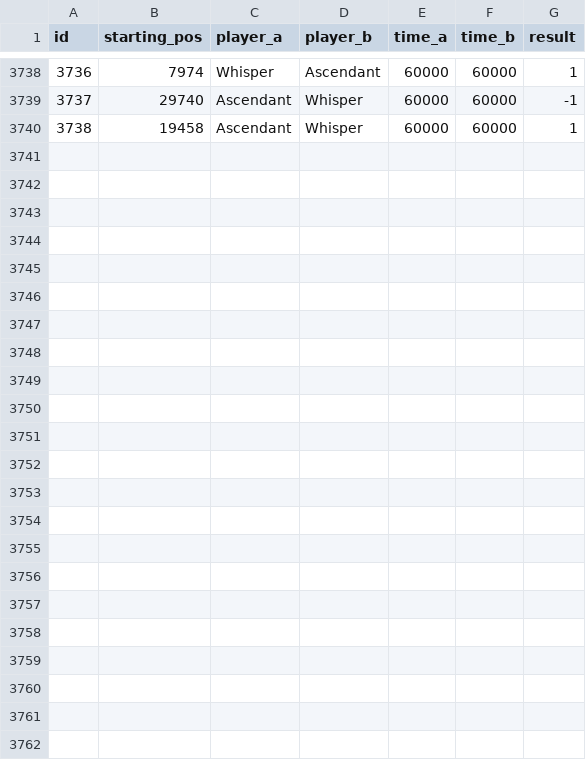
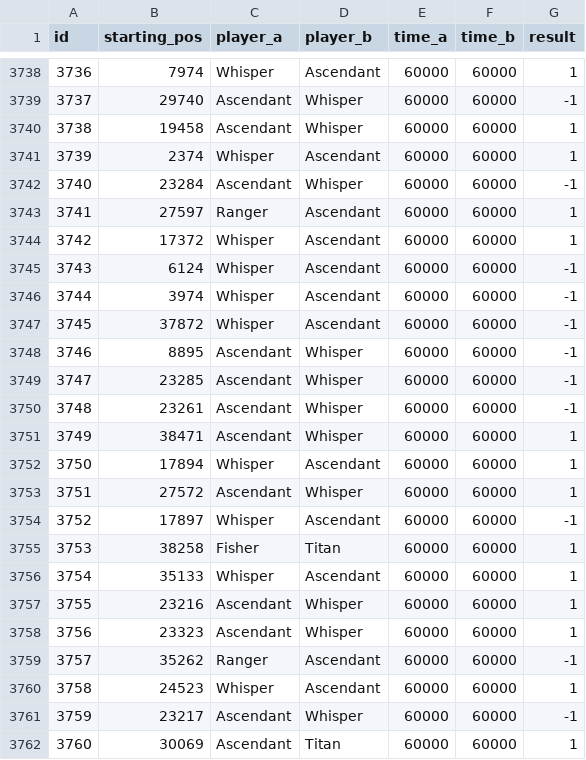
Before and after one commit to PaMeirelles/cpp-santorini, a CSV file: matches.csv, drawn as a sheet; only a part is shown, gaps mark what is left out.

```diff
--- a/matches.csv
+++ b/matches.csv
@@ -3740 +3740,23 @@ id,starting_pos,player_a,player_b,time_a,time_b,result
 3738,19458,Ascendant,Whisper,60000,60000,1
+3739,2374,Whisper,Ascendant,60000,60000,1
+3740,23284,Ascendant,Whisper,60000,60000,-1
+3741,27597,Ranger,Ascendant,60000,60000,1
+3742,17372,Whisper,Ascendant,60000,60000,1
+3743,6124,Whisper,Ascendant,60000,60000,-1
+3744,3974,Whisper,Ascendant,60000,60000,-1
+3745,37872,Whisper,Ascendant,60000,60000,-1
+3746,8895,Ascendant,Whisper,60000,60000,-1
+3747,23285,Ascendant,Whisper,60000,60000,-1
+3748,23261,Ascendant,Whisper,60000,60000,-1
+3749,38471,Ascendant,Whisper,60000,60000,1
+3750,17894,Whisper,Ascendant,60000,60000,1
+3751,27572,Ascendant,Whisper,60000,60000,1
+3752,17897,Whisper,Ascendant,60000,60000,-1
+3753,38258,Fisher,Titan,60000,60000,1
+3754,35133,Whisper,Ascendant,60000,60000,1
+3755,23216,Ascendant,Whisper,60000,60000,1
+3756,23323,Ascendant,Whisper,60000,60000,1
+3757,35262,Ranger,Ascendant,60000,60000,-1
+3758,24523,Whisper,Ascendant,60000,60000,1
+3759,23217,Ascendant,Whisper,60000,60000,-1
+3760,30069,Ascendant,Titan,60000,60000,1
```
Also changed, not shown: 28 other files.
